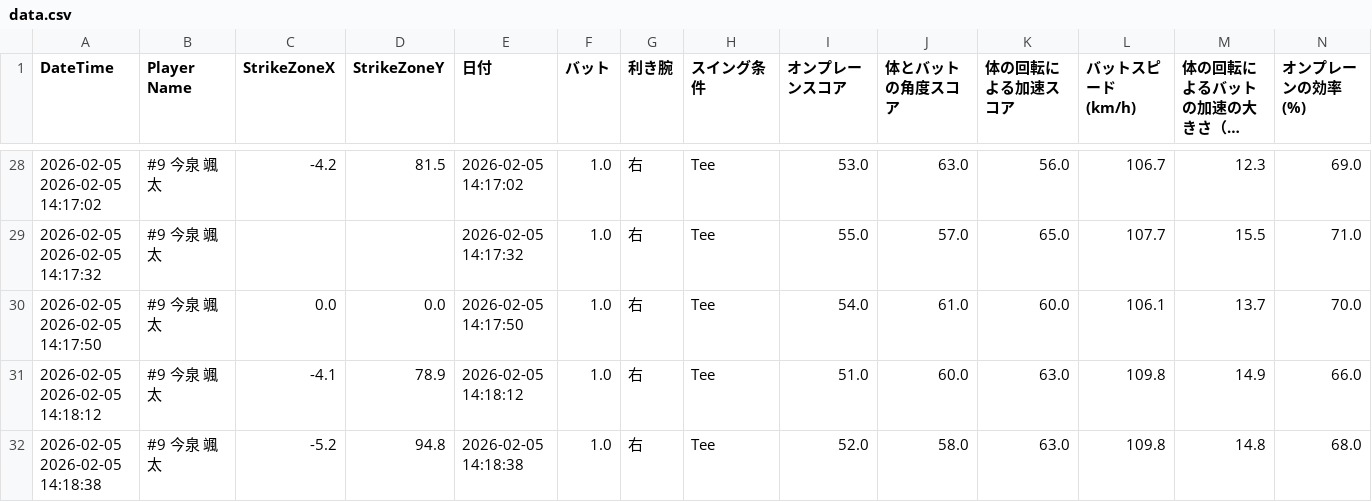
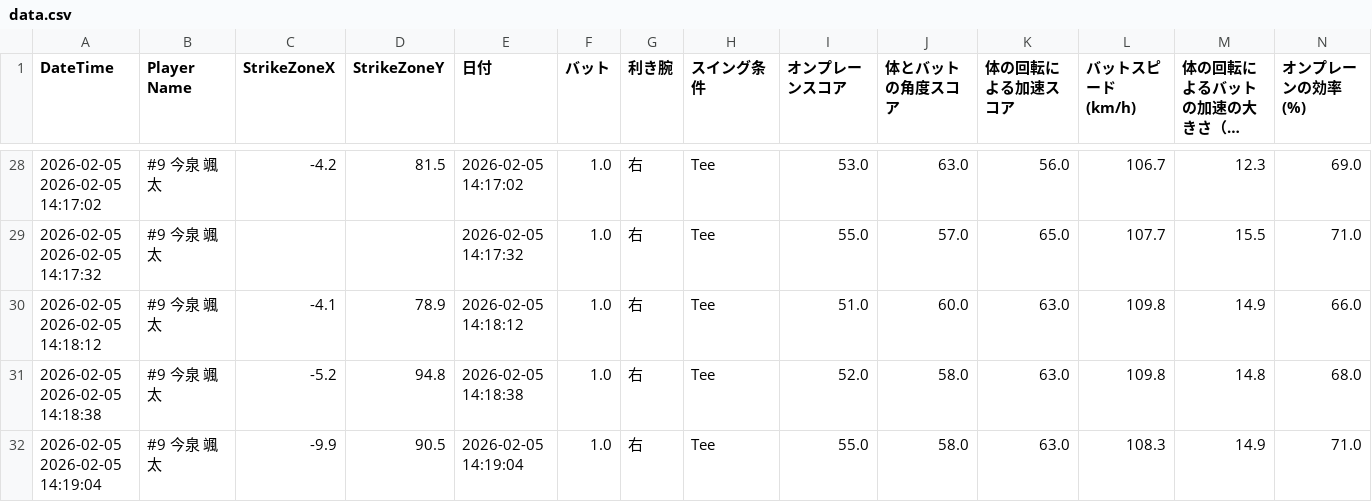
Before and after one commit to sakanatama-hub/Batting-feedback, a CSV file: data.csv, drawn as a sheet; only a part is shown, gaps mark what is left out; the shorter side is filled out with more unchanged rows; long unchanged cells end in …; rows hold the shown columns only; the diff names each change by its address in the sheet, - before the commit and + after, or states it on an @@ line.

Commit message:
Update data.csv

```diff
--- a/data.csv
+++ b/data.csv
-row 30: 2026-02-05 2026-02-05 14:17:50 | #9 今泉 颯太 | 0.0 | 0.0 | 2026-02-05 14:17:50 | 1.0 | 右 | Tee | 54.0 | 61.0 | 60.0 | 106.1 | 13.7 | 70.0
```
